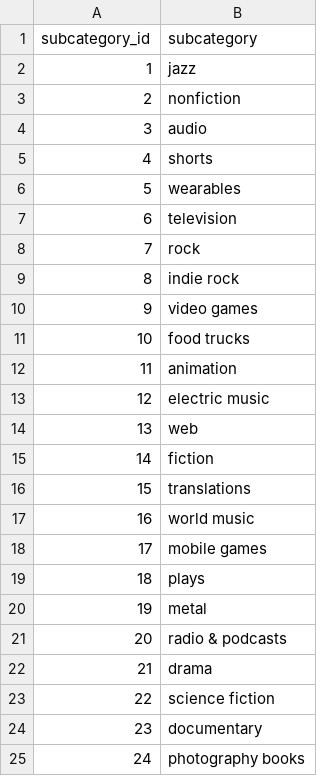
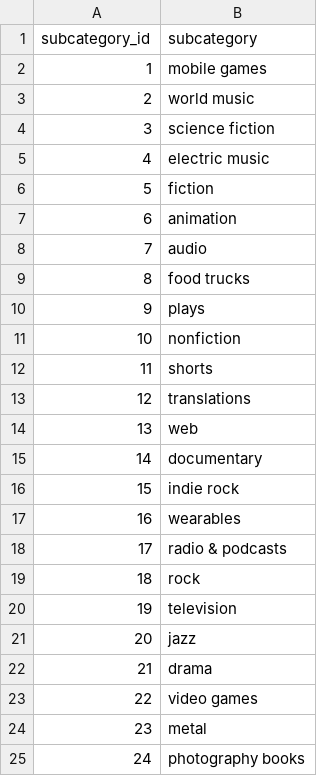
Before and after one commit to Duffye23/Crowdfunding_ETL, a CSV file: subcategory.csv, drawn as a sheet.

```diff
--- a/subcategory.csv
+++ b/subcategory.csv
@@ -1,25 +1,25 @@
 subcategory_id,subcategory
-1,jazz
-2,nonfiction
-3,audio
-4,shorts
-5,wearables
-6,television
-7,rock
-8,indie rock
-9,video games
-10,food trucks
-11,animation
-12,electric music
+1,mobile games
+2,world music
+3,science fiction
+4,electric music
+5,fiction
+6,animation
+7,audio
+8,food trucks
+9,plays
+10,nonfiction
+11,shorts
+12,translations
 13,web
-14,fiction
-15,translations
-16,world music
-17,mobile games
-18,plays
-19,metal
-20,radio & podcasts
+14,documentary
+15,indie rock
+16,wearables
+17,radio & podcasts
+18,rock
+19,television
+20,jazz
 21,drama
-22,science fiction
-23,documentary
+22,video games
+23,metal
 24,photography books
```
Also changed, not shown: 2 other files.
